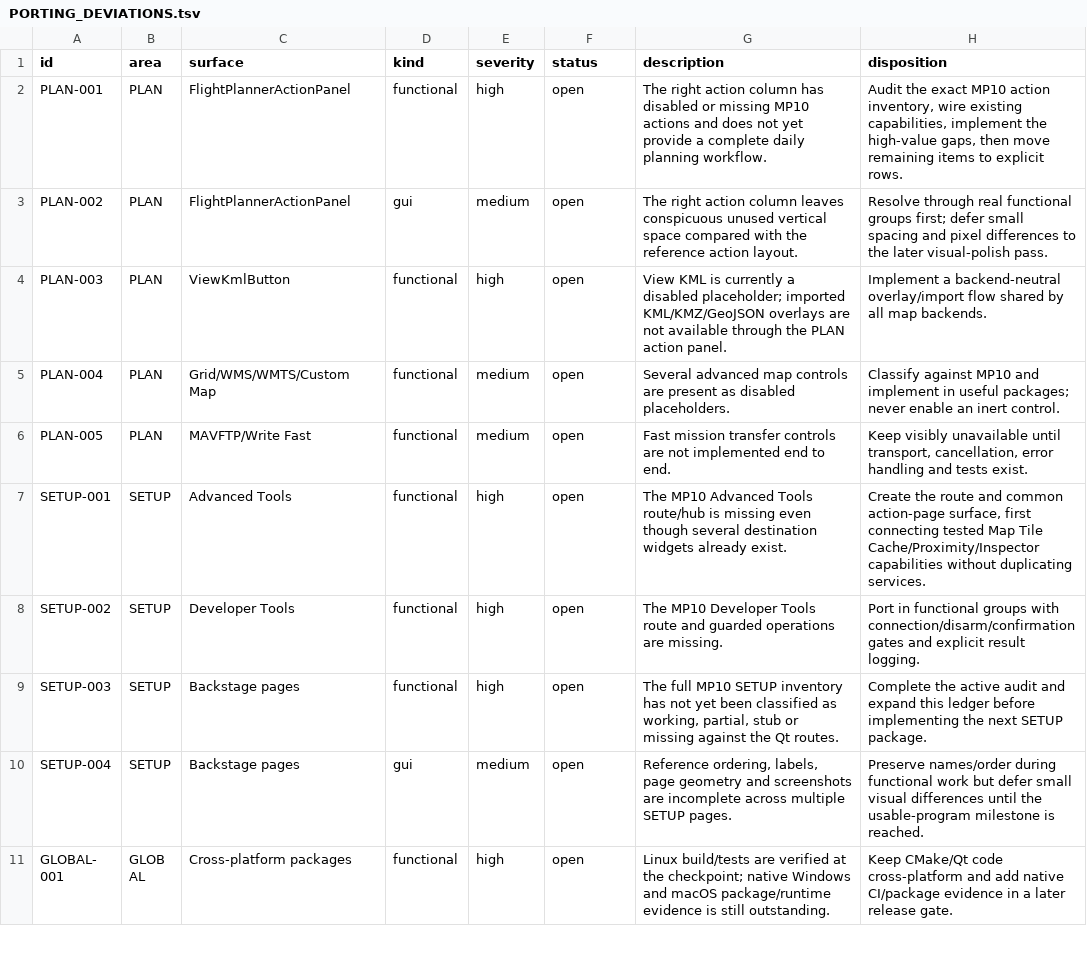
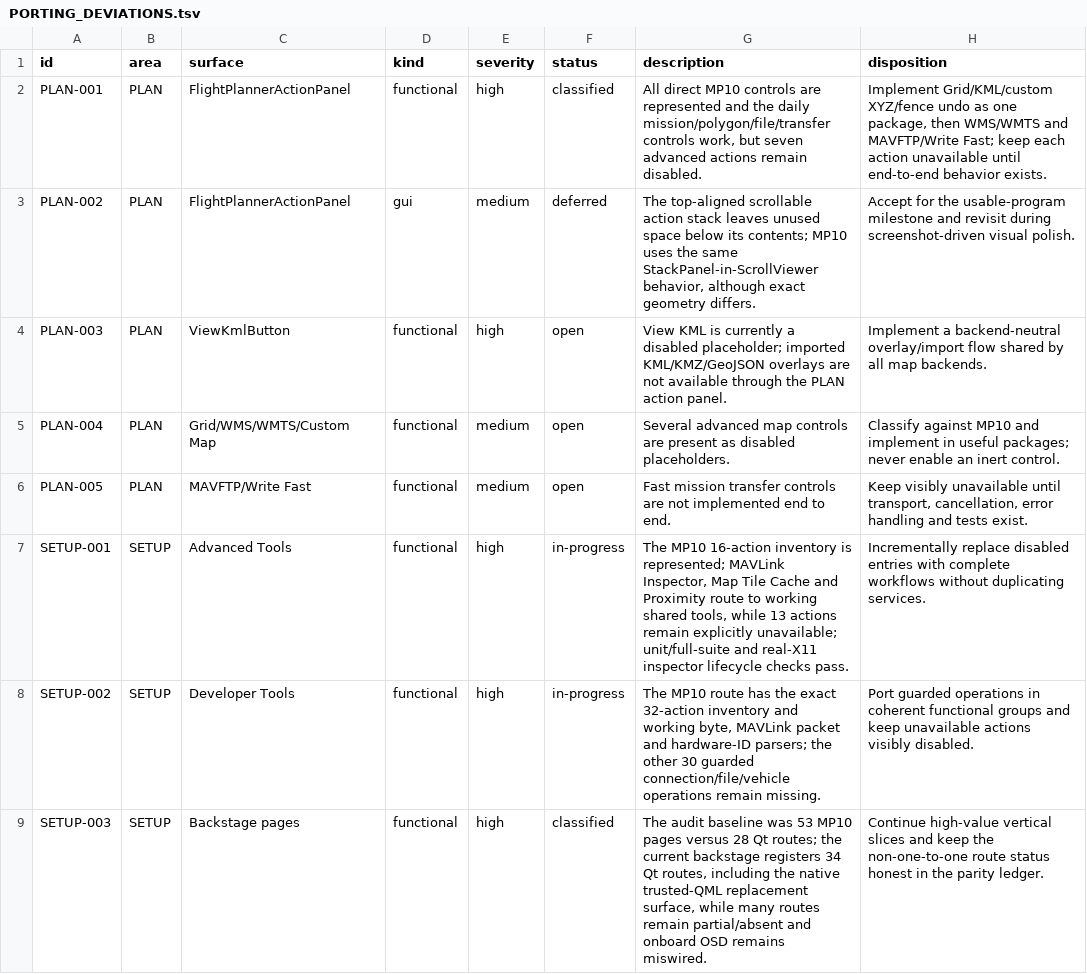
Before and after one commit to Rouniy/apm_planner, a TSV file: docs/porting/PORTING_DEVIATIONS.tsv, drawn as a sheet; only a part is shown; the shorter side is filled out with more unchanged rows; the diff covers the shown part only.

```diff
--- a/docs/porting/PORTING_DEVIATIONS.tsv
+++ b/docs/porting/PORTING_DEVIATIONS.tsv
@@ -1,4 +1,4 @@
 id	area	surface	kind	severity	status	description	disposition
-PLAN-001	PLAN	FlightPlannerActionPanel	functional	high	open	The right action column has disabled or missing MP10 actions and does not yet provide a complete daily planning workflow.	Audit the exact MP10 action inventory, wire existing capabilities, implement the high-value gaps, then move remaining items to explicit rows.
-PLAN-002	PLAN	FlightPlannerActionPanel	gui	medium	open	The right action column leaves conspicuous unused vertical space compared with the reference action layout.	Resolve through real functional groups first; defer small spacing and pixel differences to the later visual-polish pass.
+PLAN-001	PLAN	FlightPlannerActionPanel	functional	high	classified	All direct MP10 controls are represented and the daily mission/polygon/file/transfer controls work, but seven advanced actions remain disabled.	Implement Grid/KML/custom XYZ/fence undo as one package, then WMS/WMTS and MAVFTP/Write Fast; keep each action unavailable until end-to-end behavior exists.
+PLAN-002	PLAN	FlightPlannerActionPanel	gui	medium	deferred	The top-aligned scrollable action stack leaves unused space below its contents; MP10 uses the same StackPanel-in-ScrollViewer behavior, although exact geometry differs.	Accept for the usable-program milestone and revisit during screenshot-driven visual polish.
 PLAN-003	PLAN	ViewKmlButton	functional	high	open	View KML is currently a disabled placeholder; imported KML/KMZ/GeoJSON overlays are not available through the PLAN action panel.	Implement a backend-neutral overlay/import flow shared by all map backends.
@@ -6,4 +6,4 @@ PLAN-004	PLAN	Grid/WMS/WMTS/Custom Map	functional	medium	open	Several advanced m
 PLAN-005	PLAN	MAVFTP/Write Fast	functional	medium	open	Fast mission transfer controls are not implemented end to end.	Keep visibly unavailable until transport, cancellation, error handling and tests exist.
-SETUP-001	SETUP	Advanced Tools	functional	high	open	The MP10 Advanced Tools route/hub is missing even though several destination widgets already exist.	Create the route and common action-page surface, first connecting tested Map Tile Cache/Proximity/Inspector capabilities without duplicating services.
-SETUP-002	SETUP	Developer Tools	functional	high	open	The MP10 Developer Tools route and guarded operations are missing.	Port in functional groups with connection/disarm/confirmation gates and explicit result logging.
-SETUP-003	SETUP	Backstage pages	functional	high	open	The full MP10 SETUP inventory has not yet been classified as working, partial, stub or missing against the Qt routes.	Complete the active audit and expand this ledger before implementing the next SETUP package.
+SETUP-001	SETUP	Advanced Tools	functional	high	in-progress	The MP10 16-action inventory is represented; MAVLink Inspector, Map Tile Cache and Proximity route to working shared tools, while 13 actions remain explicitly unavailable; unit/full-suite and real-X11 inspector lifecycle checks pass.	Incrementally replace disabled entries with complete workflows without duplicating services.
+SETUP-002	SETUP	Developer Tools	functional	high	in-progress	The MP10 route has the exact 32-action inventory and working byte, MAVLink packet and hardware-ID parsers; the other 30 guarded connection/file/vehicle operations remain missing.	Port guarded operations in coherent functional groups and keep unavailable actions visibly disabled.
+SETUP-003	SETUP	Backstage pages	functional	high	classified	The audit baseline was 53 MP10 pages versus 28 Qt routes; the current backstage registers 34 Qt routes, including the native trusted-QML replacement surface, while many routes remain partial/absent and onboard OSD remains miswired.	Continue high-value vertical slices and keep the non-one-to-one route status honest in the parity ledger.
```
Also changed, not shown: 5 added rows elsewhere in this file, docs/porting/MISSION_PLANNER_SCREEN_PARITY.tsv, 46 other files.
